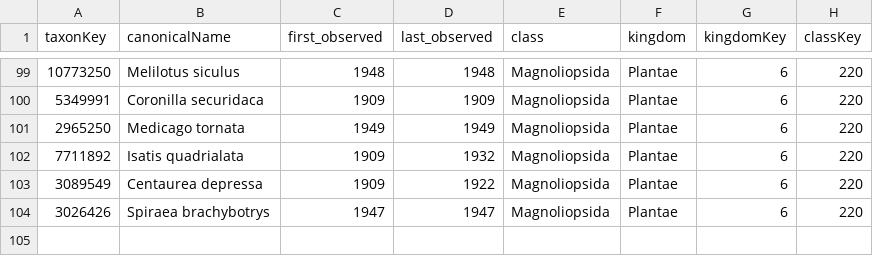
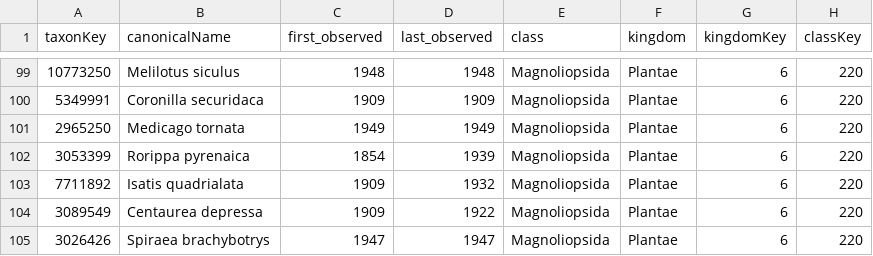
Before and after one commit to inbo/aspbo, a TSV file: data/interim/taxa_last_observed_in_BE_before_1950.tsv, drawn as a sheet; only a part is shown, gaps mark what is left out; the diff names each change by its address in the sheet, - before the commit and + after, or states it on an @@ line.

Commit message:
[AUTO]update cube_preprocessing
Files changed:
M	data/interim/alien_taxa_without_occs.tsv
M	data/interim/taxa_last_observed_in_BE_before_1950.tsv

```diff
--- a/data/interim/taxa_last_observed_in_BE_before_1950.tsv
+++ b/data/interim/taxa_last_observed_in_BE_before_1950.tsv
+row 102: 3053399 | Rorippa pyrenaica | 1854 | 1939 | Magnoliopsida | Plantae | 6 | 220
```
Also changed, not shown: data/interim/alien_taxa_without_occs.tsv.
